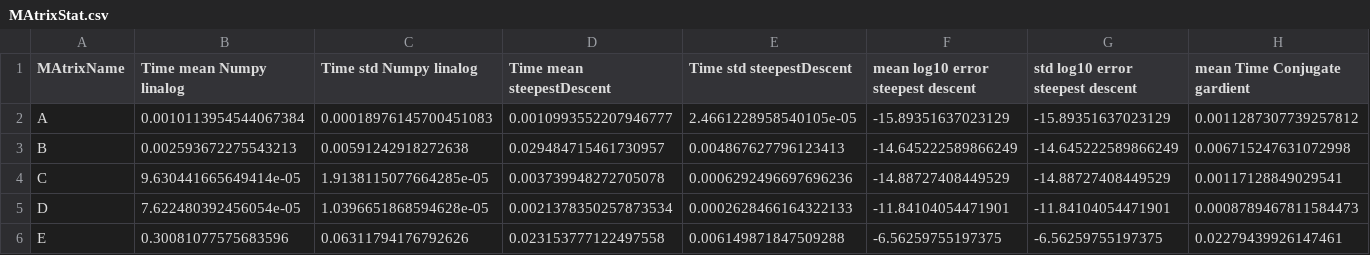
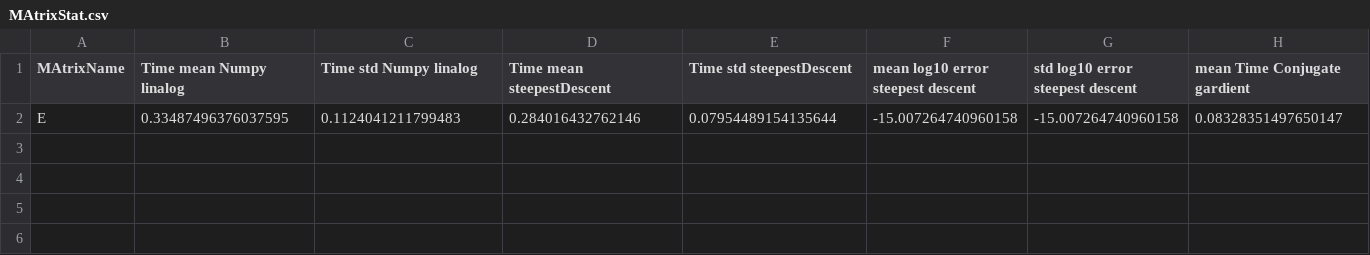
Before and after one commit to GabrieleB93/CMProject, a CSV file: pythonsrc/CSVresult/MAtrixStat.csv, drawn as a sheet; only a part is shown; removed rows and columns are numbered as before the commit, all else as after; rows hold the shown columns only; the diff names each change by its address in the sheet, - before the commit and + after, or states it on an @@ line.

```diff
--- a/pythonsrc/CSVresult/MAtrixStat.csv
+++ b/pythonsrc/CSVresult/MAtrixStat.csv
-row 2: A | 0.0010113954544067384 | 0.00018976145700451083 | 0.0010993552207946777 | 2.4661228958540105e-05 | -15.89351637023129 | -15.89351637023129 | 0.0011287307739257812
-row 3: B | 0.002593672275543213 | 0.00591242918272638 | 0.029484715461730957 | 0.004867627796123413 | -14.645222589866249 | -14.645222589866249 | 0.006715247631072998
-row 4: C | 9.630441665649414e-05 | 1.9138115077664285e-05 | 0.003739948272705078 | 0.0006292496697696236 | -14.88727408449529 | -14.88727408449529 | 0.00117128849029541
-row 5: D | 7.622480392456054e-05 | 1.0396651868594628e-05 | 0.0021378350257873534 | 0.0002628466164322133 | -11.84104054471901 | -11.84104054471901 | 0.0008789467811584473
-row 6: E | 0.30081077575683596 | 0.06311794176792626 | 0.023153777122497558 | 0.006149871847509288 | -6.56259755197375 | -6.56259755197375 | 0.02279439926147461
+row 2: E | 0.33487496376037595 | 0.1124041211799483 | 0.284016432762146 | 0.07954489154135644 | -15.007264740960158 | -15.007264740960158 | 0.08328351497650147
```
Also changed, not shown: 9 other files.
